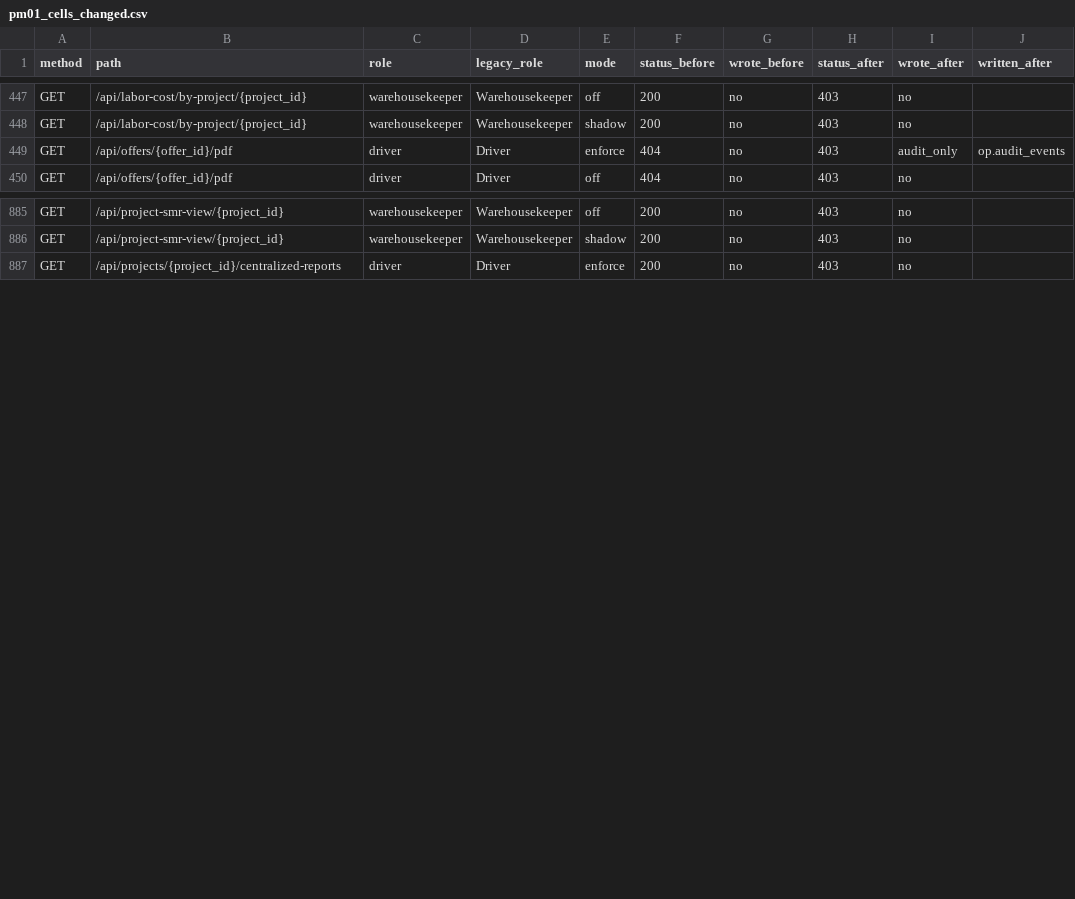
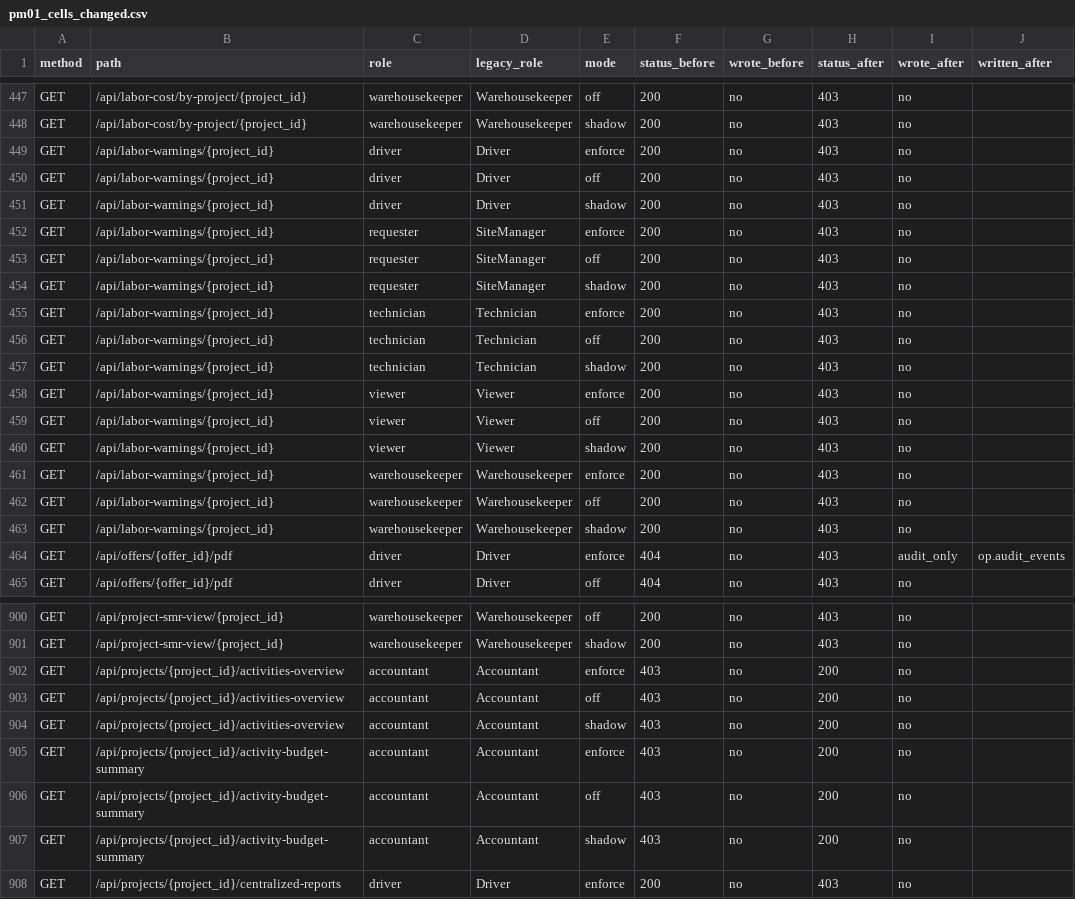
Before and after one commit to krumingo/BEG_Worck, a CSV file: docs/evidence/SEC-02/pm01_cells_changed.csv, drawn as a sheet; only a part is shown, gaps mark what is left out.

```diff
--- a/docs/evidence/SEC-02/pm01_cells_changed.csv
+++ b/docs/evidence/SEC-02/pm01_cells_changed.csv
@@ -448,2 +448,17 @@ GET,/api/labor-cost/by-project/{project_id},warehousekeeper,Warehousekeeper,off,
 GET,/api/labor-cost/by-project/{project_id},warehousekeeper,Warehousekeeper,shadow,200,no,403,no,
+GET,/api/labor-warnings/{project_id},driver,Driver,enforce,200,no,403,no,
+GET,/api/labor-warnings/{project_id},driver,Driver,off,200,no,403,no,
+GET,/api/labor-warnings/{project_id},driver,Driver,shadow,200,no,403,no,
+GET,/api/labor-warnings/{project_id},requester,SiteManager,enforce,200,no,403,no,
+GET,/api/labor-warnings/{project_id},requester,SiteManager,off,200,no,403,no,
+GET,/api/labor-warnings/{project_id},requester,SiteManager,shadow,200,no,403,no,
+GET,/api/labor-warnings/{project_id},technician,Technician,enforce,200,no,403,no,
+GET,/api/labor-warnings/{project_id},technician,Technician,off,200,no,403,no,
+GET,/api/labor-warnings/{project_id},technician,Technician,shadow,200,no,403,no,
+GET,/api/labor-warnings/{project_id},viewer,Viewer,enforce,200,no,403,no,
+GET,/api/labor-warnings/{project_id},viewer,Viewer,off,200,no,403,no,
+GET,/api/labor-warnings/{project_id},viewer,Viewer,shadow,200,no,403,no,
+GET,/api/labor-warnings/{project_id},warehousekeeper,Warehousekeeper,enforce,200,no,403,no,
+GET,/api/labor-warnings/{project_id},warehousekeeper,Warehousekeeper,off,200,no,403,no,
+GET,/api/labor-warnings/{project_id},warehousekeeper,Warehousekeeper,shadow,200,no,403,no,
 GET,/api/offers/{offer_id}/pdf,driver,Driver,enforce,404,no,403,audit_only,op.audit_events
@@ -886,2 +901,8 @@ GET,/api/project-smr-view/{project_id},warehousekeeper,Warehousekeeper,off,200,n
 GET,/api/project-smr-view/{project_id},warehousekeeper,Warehousekeeper,shadow,200,no,403,no,
+GET,/api/projects/{project_id}/activities-overview,accountant,Accountant,enforce,403,no,200,no,
+GET,/api/projects/{project_id}/activities-overview,accountant,Accountant,off,403,no,200,no,
+GET,/api/projects/{project_id}/activities-overview,accountant,Accountant,shadow,403,no,200,no,
+GET,/api/projects/{project_id}/activity-budget-summary,accountant,Accountant,enforce,403,no,200,no,
+GET,/api/projects/{project_id}/activity-budget-summary,accountant,Accountant,off,403,no,200,no,
+GET,/api/projects/{project_id}/activity-budget-summary,accountant,Accountant,shadow,403,no,200,no,
 GET,/api/projects/{project_id}/centralized-reports,driver,Driver,enforce,200,no,403,no,
```
Also changed, not shown: 21 other files.
